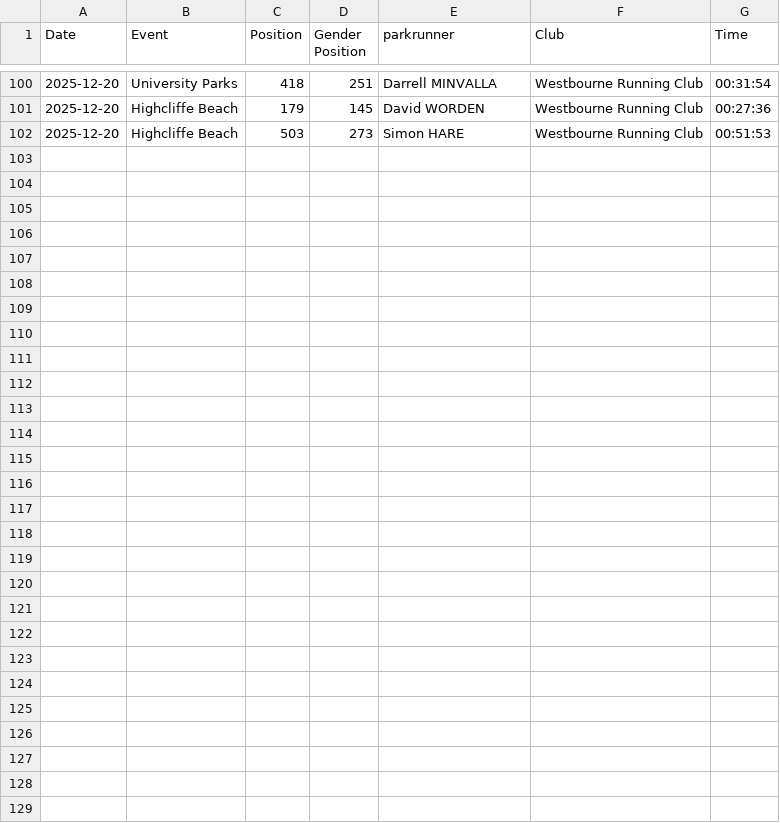
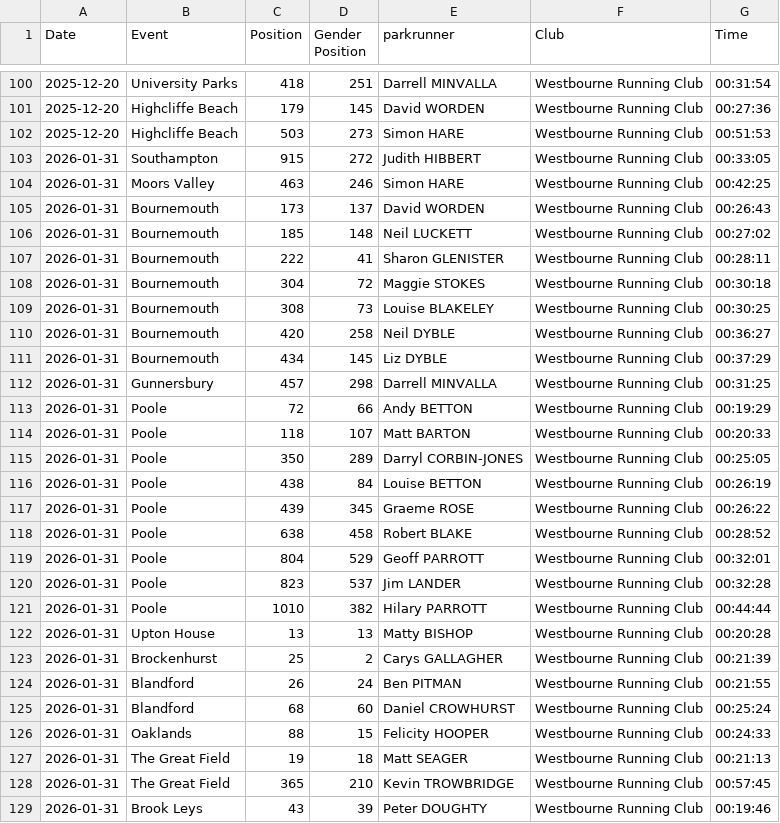
Before and after one commit to hairybalrog/westbourne, a CSV file: club_results.csv, drawn as a sheet; only a part is shown, gaps mark what is left out; the diff names each change by its address in the sheet, - before the commit and + after, or states it on an @@ line.

```diff
--- a/club_results.csv
+++ b/club_results.csv
+row 103: 2026-01-31 | Southampton | 915 | 272 | Judith HIBBERT | Westbourne Running Club | 00:33:05
+row 104: 2026-01-31 | Moors Valley | 463 | 246 | Simon HARE | Westbourne Running Club | 00:42:25
+row 105: 2026-01-31 | Bournemouth | 173 | 137 | David WORDEN | Westbourne Running Club | 00:26:43
+row 106: 2026-01-31 | Bournemouth | 185 | 148 | Neil LUCKETT | Westbourne Running Club | 00:27:02
+row 107: 2026-01-31 | Bournemouth | 222 | 41 | Sharon GLENISTER | Westbourne Running Club | 00:28:11
+row 108: 2026-01-31 | Bournemouth | 304 | 72 | Maggie STOKES | Westbourne Running Club | 00:30:18
+row 109: 2026-01-31 | Bournemouth | 308 | 73 | Louise BLAKELEY | Westbourne Running Club | 00:30:25
+row 110: 2026-01-31 | Bournemouth | 420 | 258 | Neil DYBLE | Westbourne Running Club | 00:36:27
+row 111: 2026-01-31 | Bournemouth | 434 | 145 | Liz DYBLE | Westbourne Running Club | 00:37:29
+row 112: 2026-01-31 | Gunnersbury | 457 | 298 | Darrell MINVALLA | Westbourne Running Club | 00:31:25
+row 113: 2026-01-31 | Poole | 72 | 66 | Andy BETTON | Westbourne Running Club | 00:19:29
+row 114: 2026-01-31 | Poole | 118 | 107 | Matt BARTON | Westbourne Running Club | 00:20:33
+row 115: 2026-01-31 | Poole | 350 | 289 | Darryl CORBIN-JONES | Westbourne Running Club | 00:25:05
+row 116: 2026-01-31 | Poole | 438 | 84 | Louise BETTON | Westbourne Running Club | 00:26:19
+row 117: 2026-01-31 | Poole | 439 | 345 | Graeme ROSE | Westbourne Running Club | 00:26:22
+row 118: 2026-01-31 | Poole | 638 | 458 | Robert BLAKE | Westbourne Running Club | 00:28:52
+row 119: 2026-01-31 | Poole | 804 | 529 | Geoff PARROTT | Westbourne Running Club | 00:32:01
+row 120: 2026-01-31 | Poole | 823 | 537 | Jim LANDER | Westbourne Running Club | 00:32:28
+row 121: 2026-01-31 | Poole | 1010 | 382 | Hilary PARROTT | Westbourne Running Club | 00:44:44
+row 122: 2026-01-31 | Upton House | 13 | 13 | Matty BISHOP | Westbourne Running Club | 00:20:28
+row 123: 2026-01-31 | Brockenhurst | 25 | 2 | Carys GALLAGHER | Westbourne Running Club | 00:21:39
+row 124: 2026-01-31 | Blandford | 26 | 24 | Ben PITMAN | Westbourne Running Club | 00:21:55
+row 125: 2026-01-31 | Blandford | 68 | 60 | Daniel CROWHURST | Westbourne Running Club | 00:25:24
+row 126: 2026-01-31 | Oaklands | 88 | 15 | Felicity HOOPER | Westbourne Running Club | 00:24:33
+row 127: 2026-01-31 | The Great Field | 19 | 18 | Matt SEAGER | Westbourne Running Club | 00:21:13
+row 128: 2026-01-31 | The Great Field | 365 | 210 | Kevin TROWBRIDGE | Westbourne Running Club | 00:57:45
+row 129: 2026-01-31 | Brook Leys | 43 | 39 | Peter DOUGHTY | Westbourne Running Club | 00:19:46
```
